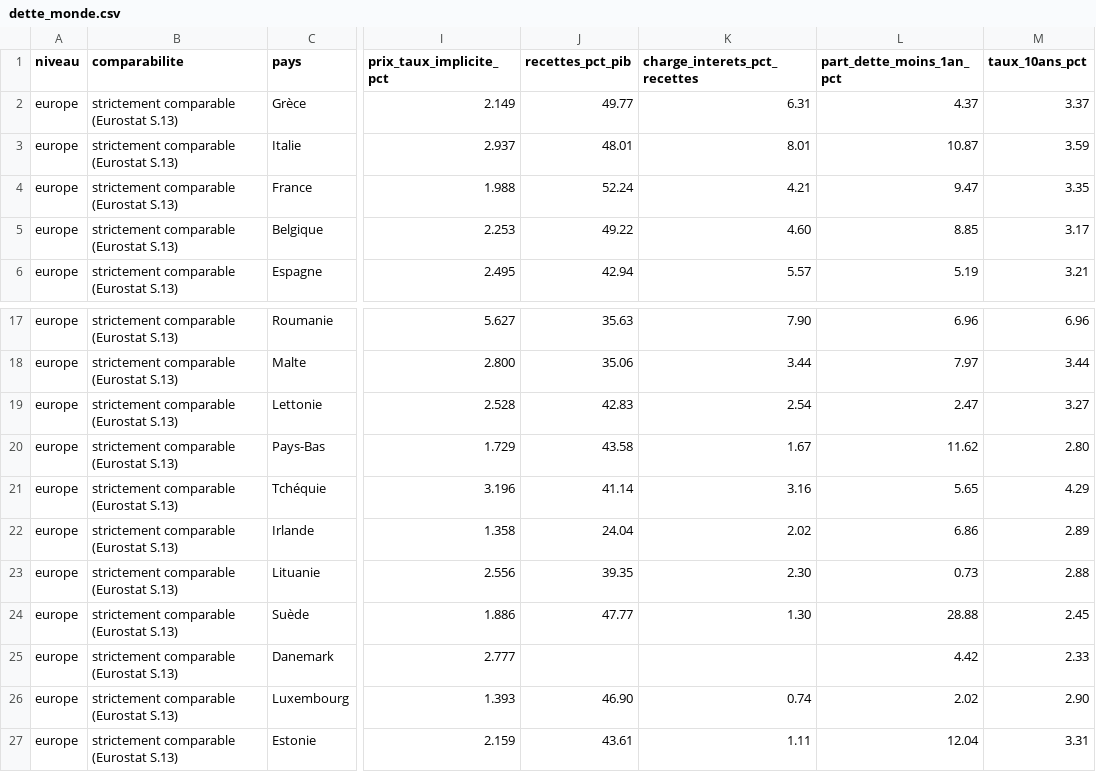
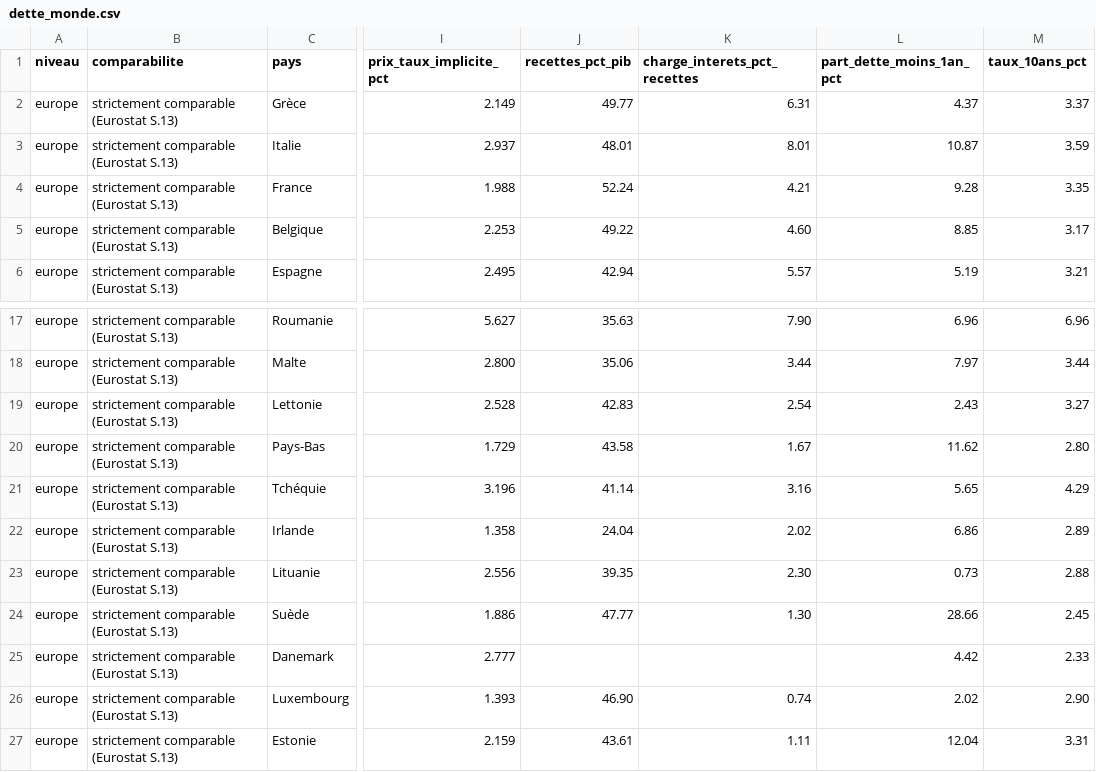
Before and after one commit to ProjectPulse-source/anthropie, a CSV file: static/dette_monde.csv, drawn as a sheet; only a part is shown, gaps mark what is left out; the diff names each change by its address in the sheet, - before the commit and + after, or states it on an @@ line.

```diff
--- a/static/dette_monde.csv
+++ b/static/dette_monde.csv
-L4 (part_dette_moins_1an_pct): 9.47
+L4 (part_dette_moins_1an_pct): 9.28
-L19 (part_dette_moins_1an_pct): 2.47
+L19 (part_dette_moins_1an_pct): 2.43
-L24 (part_dette_moins_1an_pct): 28.88
+L24 (part_dette_moins_1an_pct): 28.66
```
Also changed, not shown: static/dette_generations_controles.csv, 20 other files.
